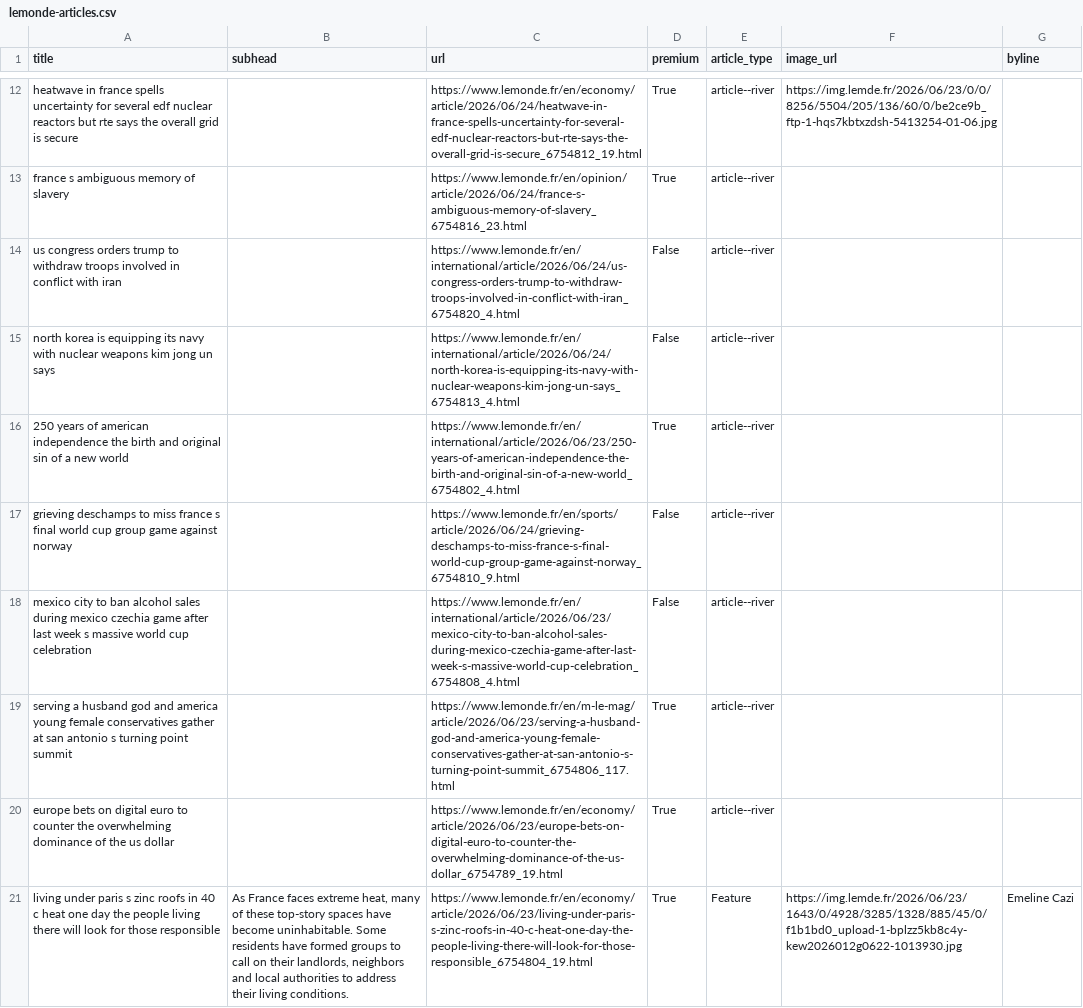
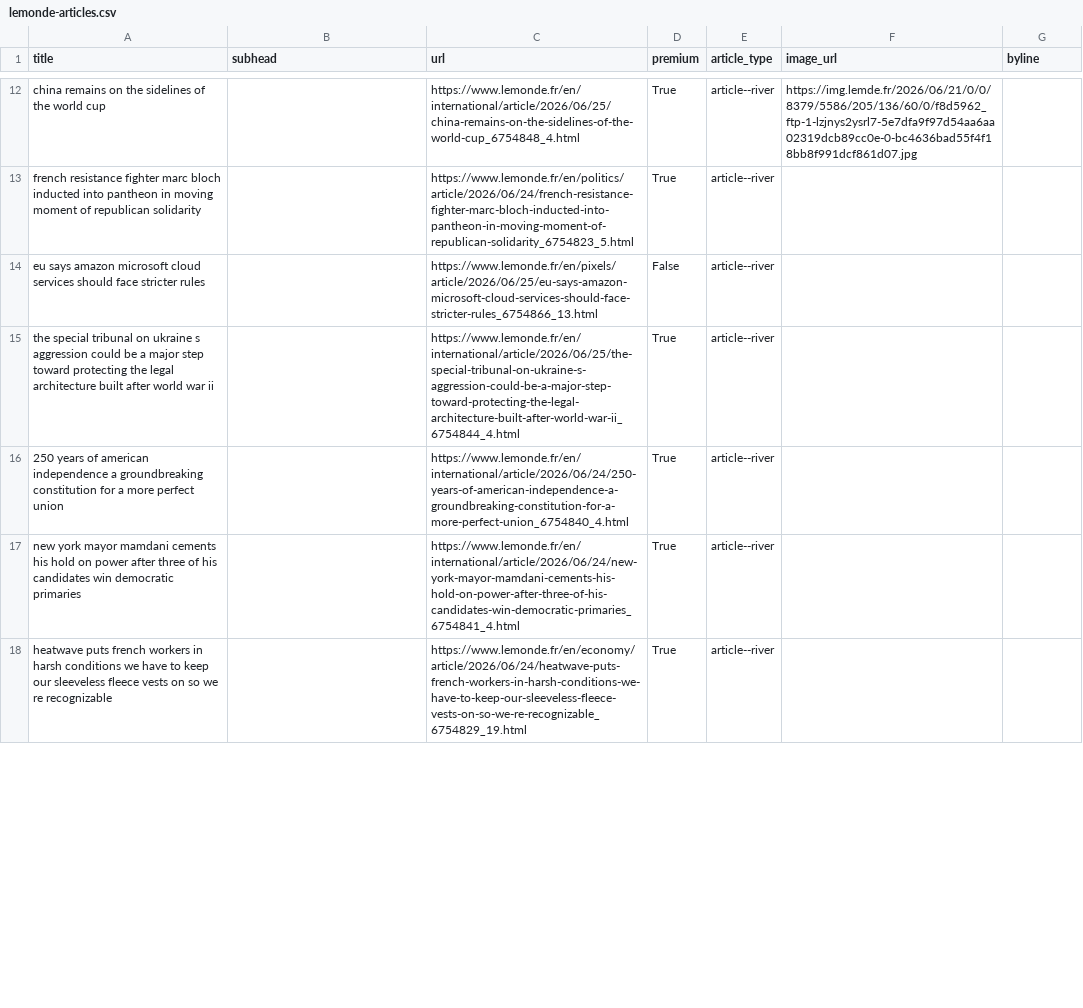
Before and after one commit to Isoparkes/Lede-LeMonde-AutoUpdate, a CSV file: lemonde-articles.csv, drawn as a sheet; only a part is shown, gaps mark what is left out; removed rows and columns are numbered as before the commit, all else as after; the diff covers the shown part only; the diff names each change by its address in the sheet, - before the commit and + after, or states it on an @@ line.

```diff
--- a/lemonde-articles.csv
+++ b/lemonde-articles.csv
-A12 (title): heatwave in france spells uncertainty for several edf nuclear reactors but rte says the overall grid is secure
+A12 (title): china remains on the sidelines of the world cup
-C12 (url): https://www.lemonde.fr/en/economy/article/2026/06/24/heatwave-in-france-spells-uncertainty-for-several-edf-nuclear-reactors-but-rte-says-the-overall-grid-is-secure_6754812_19.html
+C12 (url): https://www.lemonde.fr/en/international/article/2026/06/25/china-remains-on-the-sidelines-of-the-world-cup_6754848_4.html
-F12 (image_url): https://img.lemde.fr/2026/06/23/0/0/8256/5504/205/136/60/0/be2ce9b_ftp-1-hqs7kbtxzdsh-5413254-01-06.jpg
+F12 (image_url): https://img.lemde.fr/2026/06/21/0/0/8379/5586/205/136/60/0/f8d5962_ftp-1-lzjnys2ysrl7-5e7dfa9f97d54aa6aa02319dcb89cc0e-0-bc4636bad55f4f18bb8f991dcf861d07.jpg
-A13 (title): france s ambiguous memory of slavery
+A13 (title): french resistance fighter marc bloch inducted into pantheon in moving moment of republican solidarity
-C13 (url): https://www.lemonde.fr/en/opinion/article/2026/06/24/france-s-ambiguous-memory-of-slavery_6754816_23.html
+C13 (url): https://www.lemonde.fr/en/politics/article/2026/06/24/french-resistance-fighter-marc-bloch-inducted-into-pantheon-in-moving-moment-of-republican-solidarity_6754823_5.html
-A14 (title): us congress orders trump to withdraw troops involved in conflict with iran
+A14 (title): eu says amazon microsoft cloud services should face stricter rules
-C14 (url): https://www.lemonde.fr/en/international/article/2026/06/24/us-congress-orders-trump-to-withdraw-troops-involved-in-conflict-with-iran_6754820_4.html
+C14 (url): https://www.lemonde.fr/en/pixels/article/2026/06/25/eu-says-amazon-microsoft-cloud-services-should-face-stricter-rules_6754866_13.html
-A15 (title): north korea is equipping its navy with nuclear weapons kim jong un says
+A15 (title): the special tribunal on ukraine s aggression could be a major step toward protecting the legal architecture built after world war ii
-C15 (url): https://www.lemonde.fr/en/international/article/2026/06/24/north-korea-is-equipping-its-navy-with-nuclear-weapons-kim-jong-un-says_6754813_4.html
+C15 (url): https://www.lemonde.fr/en/international/article/2026/06/25/the-special-tribunal-on-ukraine-s-aggression-could-be-a-major-step-toward-protecting-the-legal-architecture-built-after-world-war-ii_6754844_4.html
-D15 (premium): False
+D15 (premium): True
-A16 (title): …american independence the birth and original sin of a new world
+A16 (title): …american independence a groundbreaking constitution for a more perfect union
-C16 (url): https://www.lemonde.fr/en/international/article/2026/06/23/250-years-of-american-independence-the-birth-and-original-sin-of-a-new-world_6754802_4.html
+C16 (url): https://www.lemonde.fr/en/international/article/2026/06/24/250-years-of-american-independence-a-groundbreaking-constitution-for-a-more-perfect-union_6754840_4.html
-row 17: grieving deschamps to miss france s final world cup group game against norway |  | https://www.lemonde.fr/en/sports/article/2026/06/24/grieving-deschamps-to-miss-france-s-final-world-cup-group-game-against-norway_6754810_9.html | False | article--river
-row 18: mexico city to ban alcohol sales during mexico czechia game after last week s massive world cup celebration |  | https://www.lemonde.fr/en/international/article/2026/06/23/mexico-city-to-ban-alcohol-sales-during-mexico-czechia-game-after-last-week-s-massive-world-cup-celebration_6754808_4.html | False | article--river
-A17 (title): serving a husband god and america young female conservatives gather at san antonio s turning point summit
+A17 (title): new york mayor mamdani cements his hold on power after three of his candidates win democratic primaries
-C17 (url): https://www.lemonde.fr/en/m-le-mag/article/2026/06/23/serving-a-husband-god-and-america-young-female-conservatives-gather-at-san-antonio-s-turning-point-summit_6754806_117.html
+C17 (url): https://www.lemonde.fr/en/international/article/2026/06/24/new-york-mayor-mamdani-cements-his-hold-on-power-after-three-of-his-candidates-win-democratic-primaries_6754841_4.html
-A18 (title): europe bets on digital euro to counter the overwhelming dominance of the us dollar
+A18 (title): heatwave puts french workers in harsh conditions we have to keep our sleeveless fleece vests on so we re recognizable
-C18 (url): https://www.lemonde.fr/en/economy/article/2026/06/23/europe-bets-on-digital-euro-to-counter-the-overwhelming-dominance-of-the-us-dollar_6754789_19.html
+C18 (url): https://www.lemonde.fr/en/economy/article/2026/06/24/heatwave-puts-french-workers-in-harsh-conditions-we-have-to-keep-our-sleeveless-fleece-vests-on-so-we-re-recognizable_6754829_19.html
-row 21: living under paris s zinc roofs in 40 c heat one day the people living there will look for those responsible | As France faces extreme heat, many of these top-story spaces have become uninhabitable. Some residents have formed groups to call on their landlords, neighbors and local authorities to address their living conditions. | https://www.lemonde.fr/en/economy/article/2026/06/23/living-under-paris-s-zinc-roofs-in-40-c-heat-one-day-the-people-living-there-will-look-for-those-responsible_6754804_19.html | True | Feature | https://img.lemde.fr/2026/06/23/1643/0/4928/3285/1328/885/45/0/f1b1bd0_upload-1-bplzz5kb8c4y-kew2026012g0622-1013930.jpg | Emeline Cazi
```
Also changed, not shown: 7 added rows, 4 removed rows, 1 moved row and 32 edited cells elsewhere in this file.
